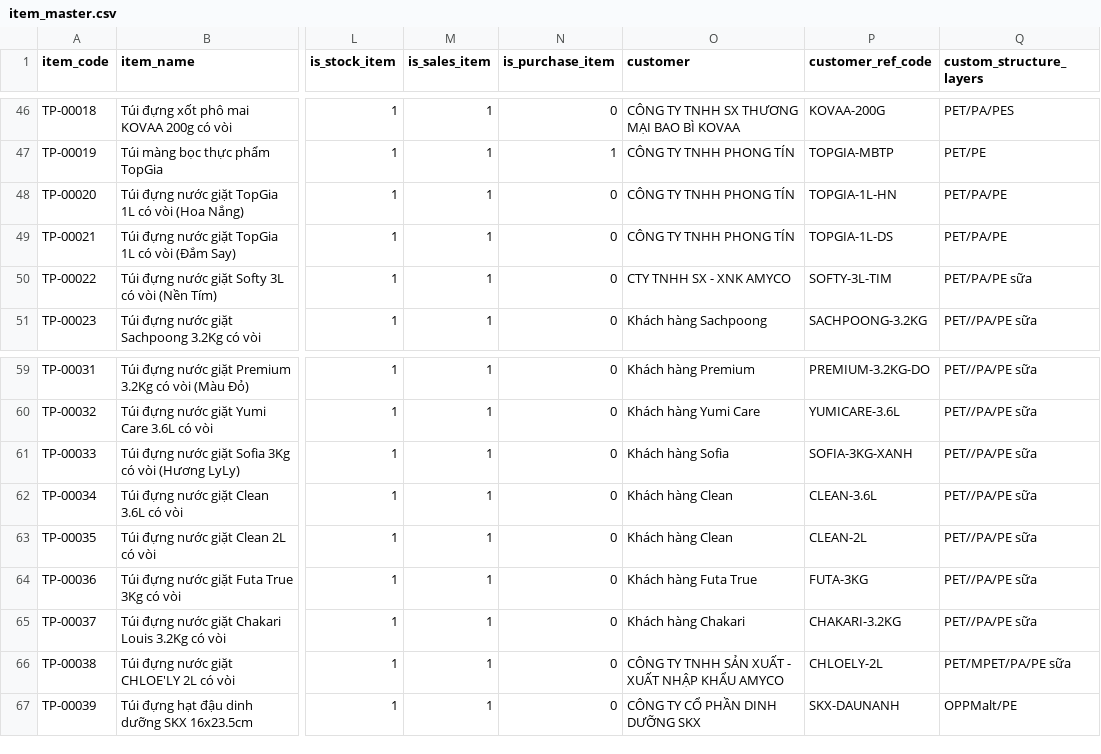
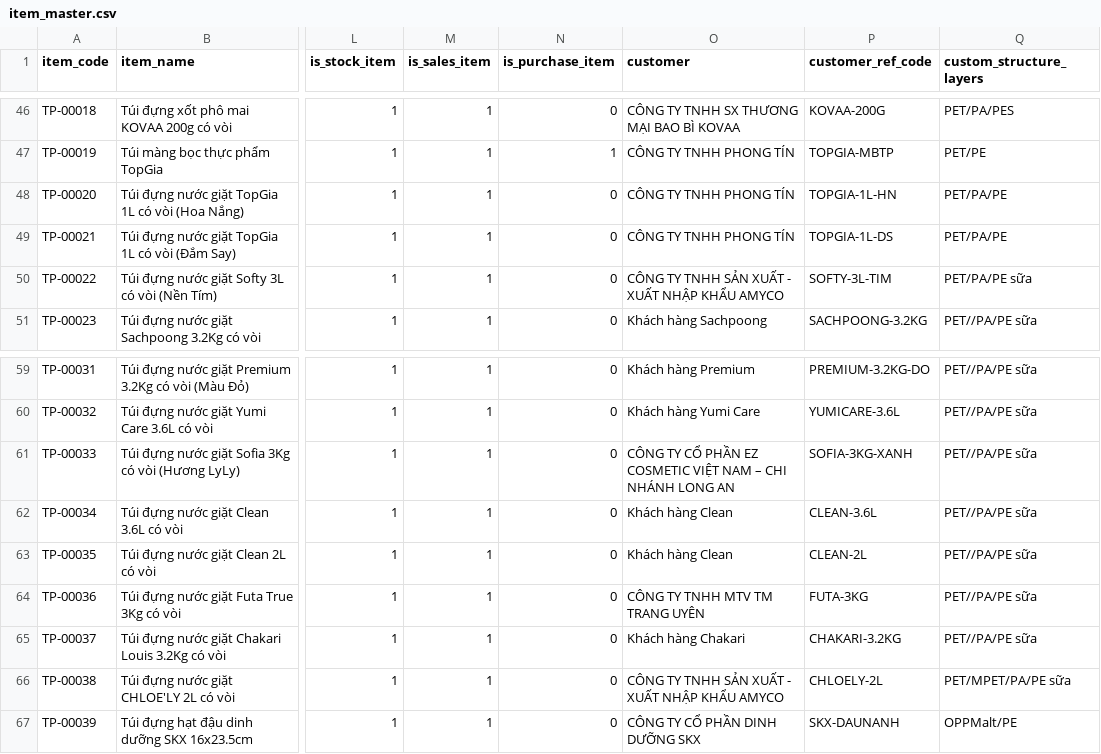
Before and after one commit to HoangHuy-cgv/vanphatapp, a CSV file: data/clean-data/item_master.csv, drawn as a sheet; only a part is shown, gaps mark what is left out; the diff names each change by its address in the sheet, - before the commit and + after, or states it on an @@ line.

Commit message:
feat(master-data): archive legacy csvs, extract 117 native customers from raw-data, sync item customers

```diff
--- a/data/clean-data/item_master.csv
+++ b/data/clean-data/item_master.csv
-O50 (customer): CTY TNHH SX - XNK AMYCO
+O50 (customer): CÔNG TY TNHH SẢN XUẤT - XUẤT NHẬP KHẨU AMYCO
-O61 (customer): Khách hàng Sofia
+O61 (customer): CÔNG TY CỔ PHẦN EZ COSMETIC VIỆT NAM – CHI NHÁNH LONG AN
-O64 (customer): Khách hàng Futa True
+O64 (customer): CÔNG TY TNHH MTV TM TRANG UYÊN
```
Also changed, not shown: 10 other files.
